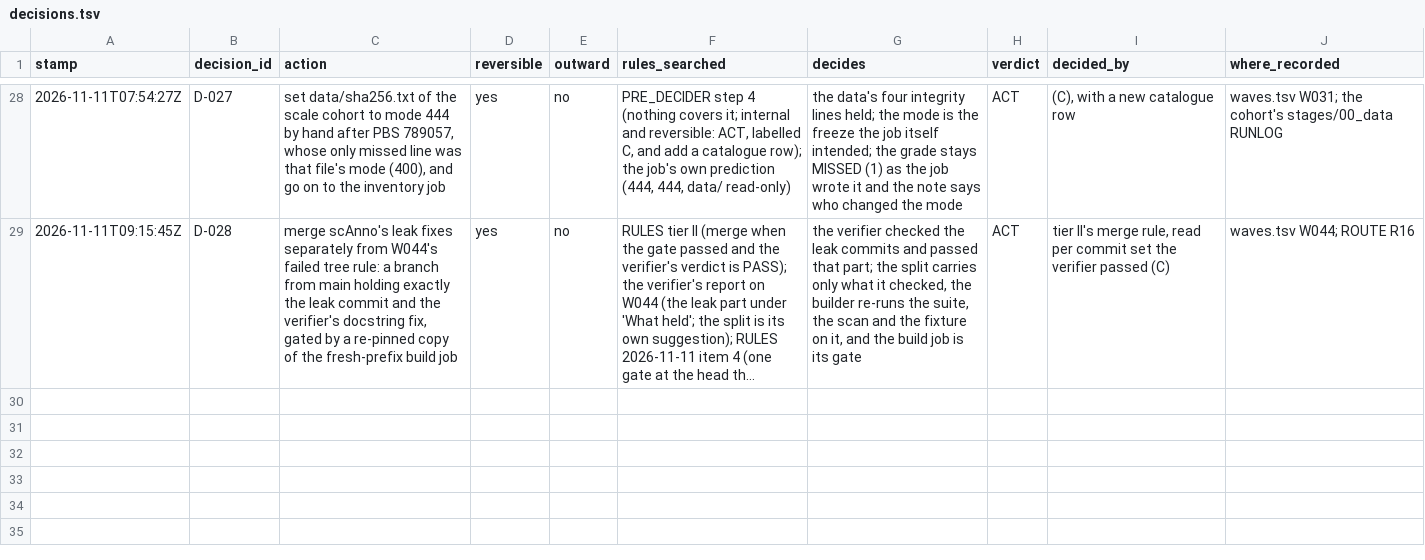
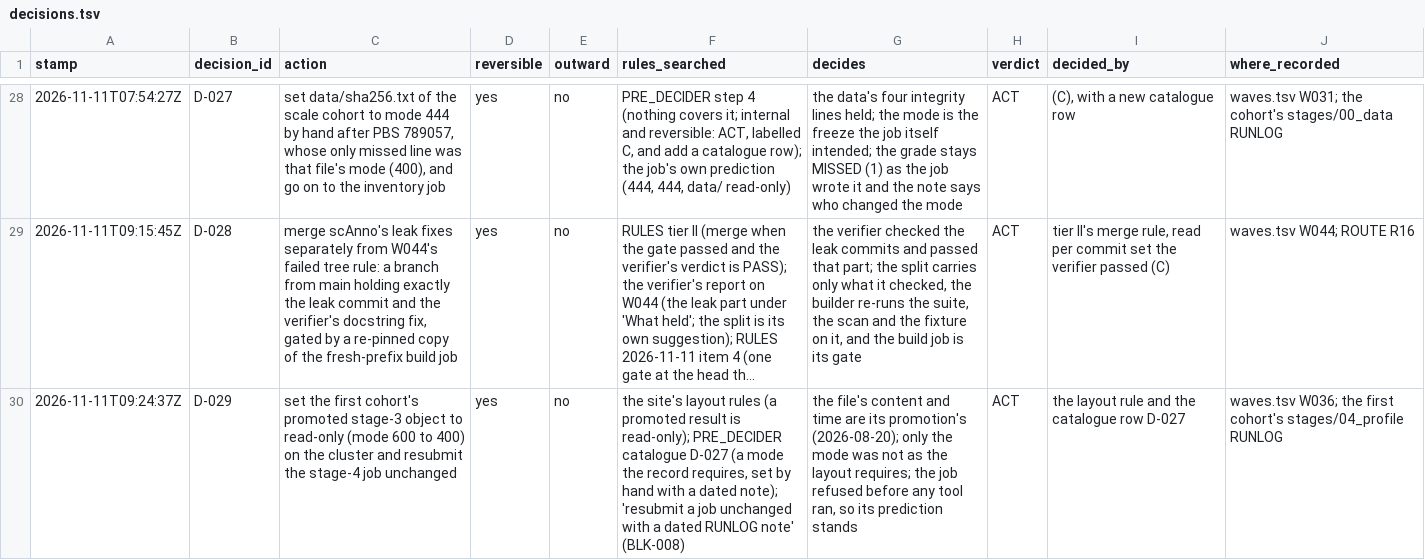
Before and after one commit to JiaenLin/single-cell-harness, a TSV file: autodev/ledger/decisions.tsv, drawn as a sheet; only a part is shown, gaps mark what is left out; long unchanged cells end in …; the diff names each change by its address in the sheet, - before the commit and + after, or states it on an @@ line.

```diff
--- a/autodev/ledger/decisions.tsv
+++ b/autodev/ledger/decisions.tsv
+row 30: 2026-11-11T09:24:37Z | D-029 | set the first cohort's promoted stage-3 object to read-only (mode 600 to 400) on the cluster and resubmit the stage-4 job unchanged | yes | no | the site's layout rules (a promoted result is read-only); PRE_DECIDER catalogue D-027 (a mode the record requires, set by hand with a dated note); 'resubmit a job unchanged with a dated RUNLOG note' (BLK-008) | the file's content and time are its promotion's (2026-08-20); only the mode was not as the layout requires; the job refused before any tool ran, so its prediction stands | ACT | the layout rule and the catalogue row D-027 | waves.tsv W036; the first cohort's stages/04_profile RUNLOG
```
Also changed, not shown: autodev/ledger/gaps.tsv, autodev/ledger/waves.tsv, 2 other files.
